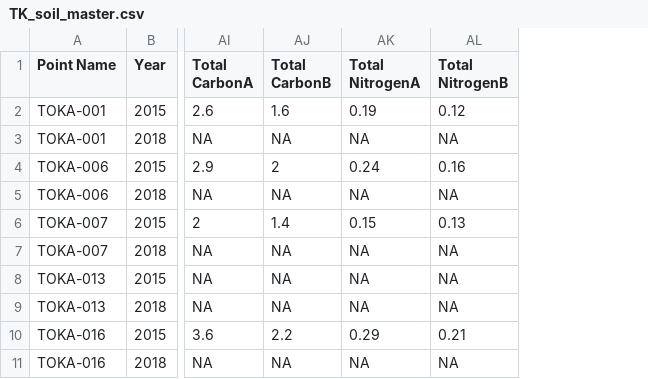
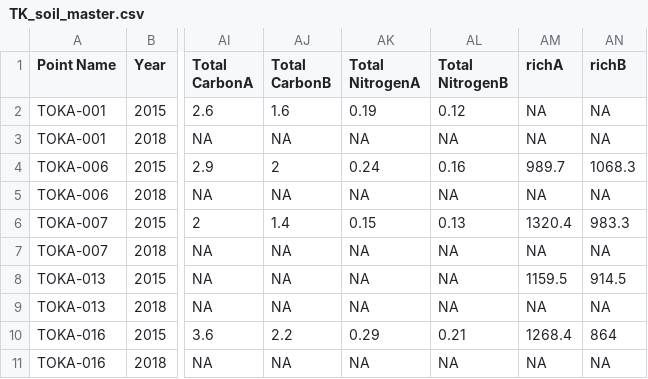
Before and after one commit to pointblue/TomKat, a CSV file: data_master/TK_soil_master.csv, drawn as a sheet; only a part is shown, gaps mark what is left out; the diff names each change by its address in the sheet, - before the commit and + after, or states it on an @@ line.

Commit message:
updated with bacterial richness data

```diff
--- a/data_master/TK_soil_master.csv
+++ b/data_master/TK_soil_master.csv
+column AM (richA), rows 2-11: NA | NA | 989.7 | NA | 1320.4 | NA | 1159.5 | NA | 1268.4 | NA
+column AN (richB), rows 2-11: NA | NA | 1068.3 | NA | 983.3 | NA | 914.5 | NA | 864 | NA
```
Also changed, not shown: 1 other file.
